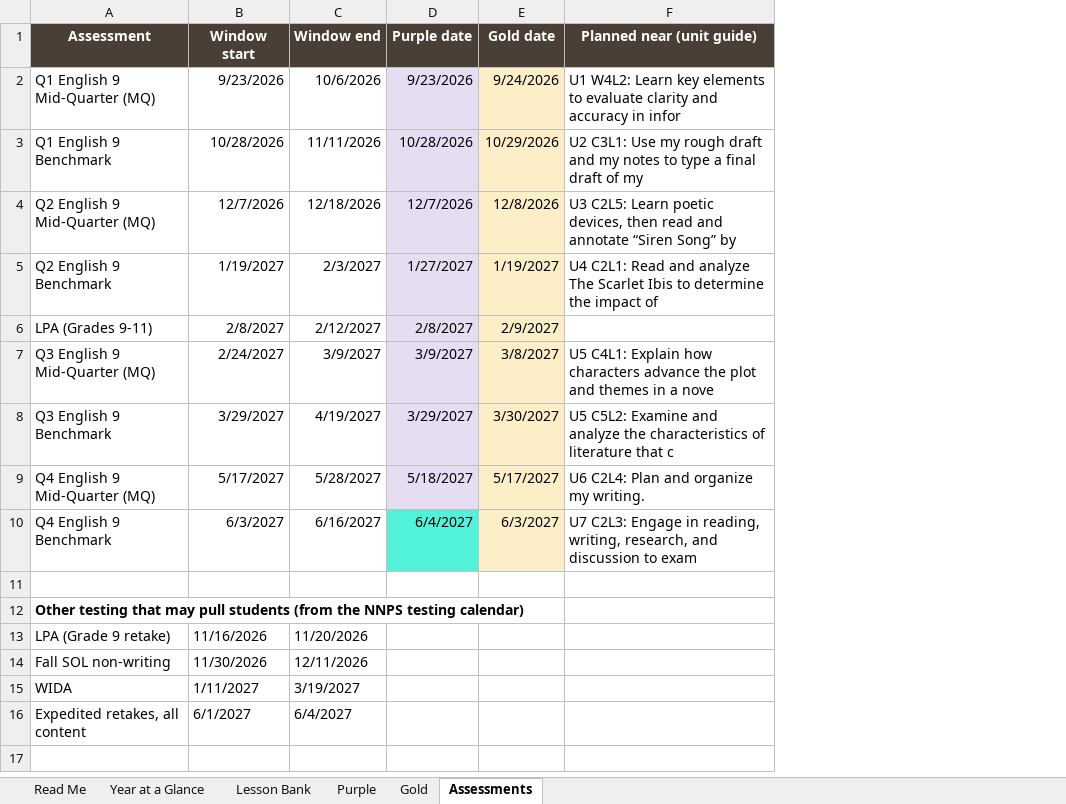
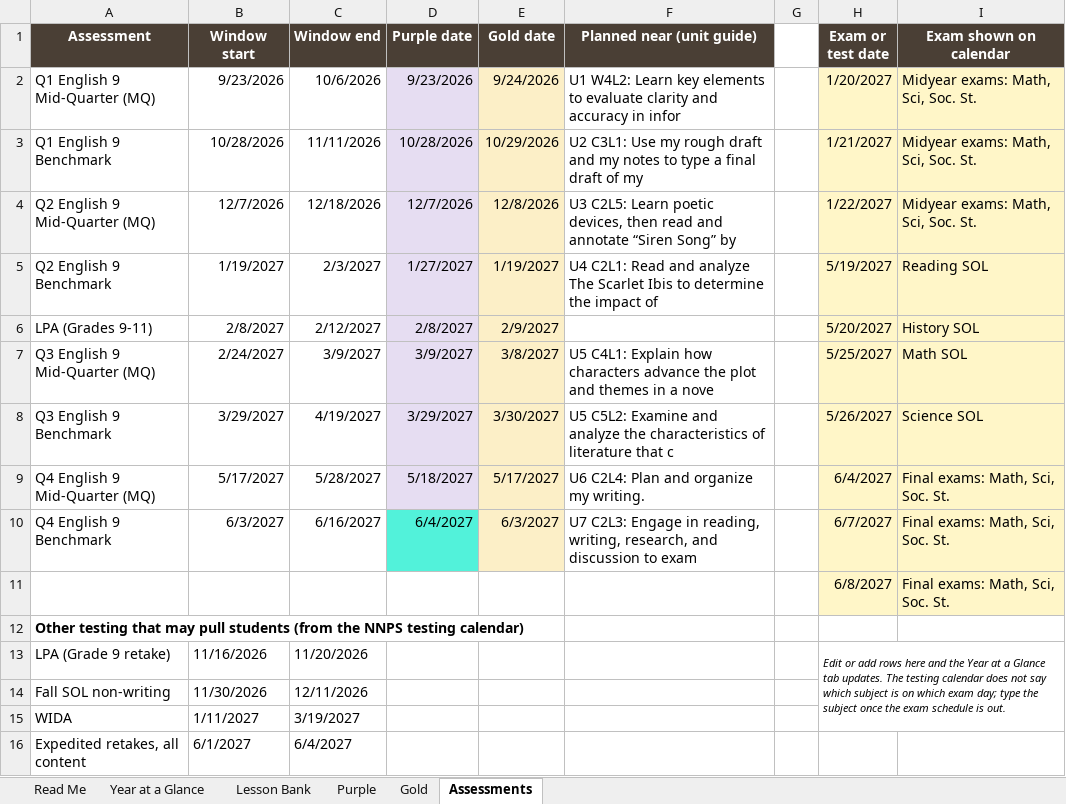
Before and after one commit to stumpgreg-ops/Sol-s-Labyrinth-VA-Chem, an Excel workbook: english9-pacing/English9_PurpleGold_Pacing_2026-27.xlsx, sheet Assessments, drawn as a sheet; values as stored, in another font and other column widths than the file's, no borders; the diff names each change by its address in the sheet, - before the commit and + after, or states it on an @@ line.

```diff
--- a/english9-pacing/English9_PurpleGold_Pacing_2026-27.xlsx (sheet Assessments)
+++ b/english9-pacing/English9_PurpleGold_Pacing_2026-27.xlsx (sheet Assessments)
+column G, empty
+column H (Exam or test date), rows 2-13: 1/20/2027 | 1/21/2027 | 1/22/2027 | 5/19/2027 | 5/20/2027 | 5/25/2027 | 5/26/2027 | 6/4/2027 | 6/7/2027 | 6/8/2027 |  | Edit or add rows here and the Year at a Glance tab updates. The testing calendar does not say which subject is on which exam day; type the subject once the exam schedule is out.
+column I (Exam shown on calendar), rows 2-11: Midyear exams: Math, Sci, Soc. St. | Midyear exams: Math, Sci, Soc. St. | Midyear exams: Math, Sci, Soc. St. | Reading SOL | History SOL | Math SOL | Science SOL | Final exams: Math, Sci, Soc. St. | Final exams: Math, Sci, Soc. St. | Final exams: Math, Sci, Soc. St.
-row 11: (empty)
+row 11:  |  |  |  |  |  |  | 6/8/2027 | Final exams: Math, Sci, Soc. St.
```
Also changed, not shown: sheet Year at a Glance, sheet Lesson Bank, sheet Read Me, 1 other file.
